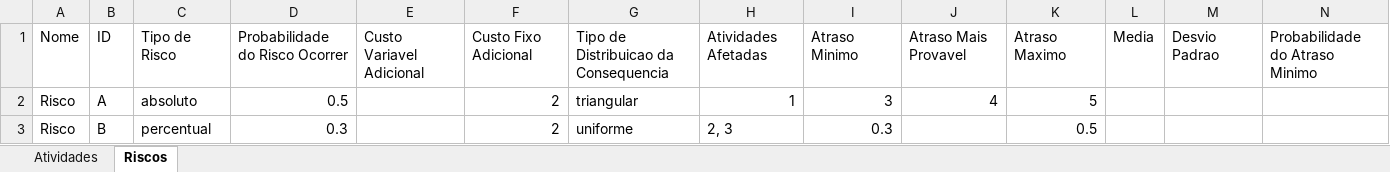
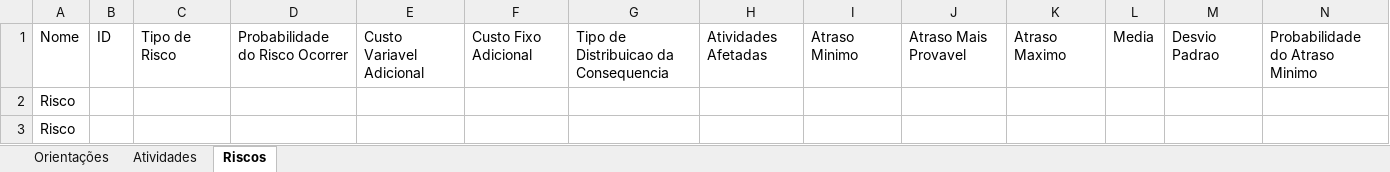
Before and after one commit to gaba23/ARNA_UFPE, an Excel workbook: api/static/montecarlo.xlsx, sheet Riscos, drawn as a sheet; values as stored, in another font and other column widths than the file's, no borders; removed rows and columns are numbered as before the commit, all else as after; the diff names each change by its address in the sheet, - before the commit and + after, or states it on an @@ line.

```diff
--- a/api/static/montecarlo.xlsx (sheet Riscos)
+++ b/api/static/montecarlo.xlsx (sheet Riscos)
+sheet tab: Orientações
-row 2: Risco | A | absoluto | 0.5 |  | 2 | triangular | 1 | 3 | 4 | 5
-row 3: Risco | B | percentual | 0.3 |  | 2 | uniforme | 2, 3 | 0.3 |  | 0.5
+row 2: Risco
+row 3: Risco
```
Also changed, not shown: sheet Atividades.
